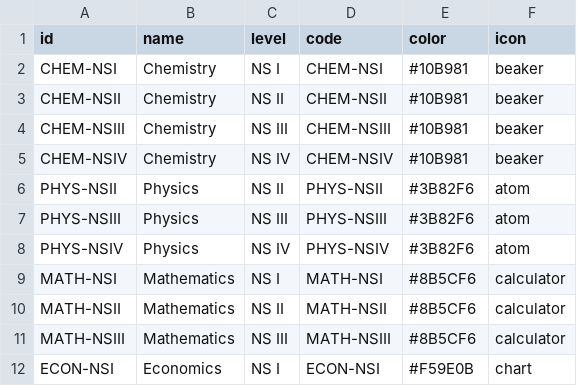
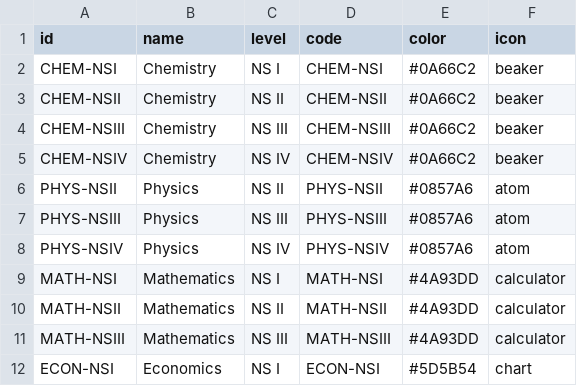
Before and after one commit to edlinitiative/EdLight-Academy, a CSV file: public/data/edlight_subjects.csv, drawn as a sheet.

Commit message:
refactor(ui): blue/white/gray redesign, compact courses, mobile density
Courses page
- Remove the course search bar and all search state/logic
- Replace grade-level filter pills with a native dropdown (.level-select)
- Convert photo subject tiles into compact glyph+body rows; denser grid

Color system (strict blue / white / gray)
- Neutralize data-driven subject colors at every source: shared.ts,
  examUtils.ts, and both edlight_subjects.csv files (kills the "rainbow"
  card borders, incl. the purple math card)
- Recolor remaining amber/purple UI chrome to the blue ramp across
  index.css, Profile.css, ReadinessCard.css, TriviaGames.css,
  Leaderboard.css, HomeWidgets.css (metric/streak/level/profile/readiness/
  trivia/leaderboard accents, dark-mode primary tokens, --lp-accent-2,
  course-card CTAs, --warning-500)
- Sweep admin/answer-verification/scaffold/exam-results/math-keyboard
  amber+purple (qa-hints, av-stat pending, ka-scaffold, scaffold dark
  theme, exam-results partial badge, page-header gradient, about-cta)
- Neutralize theme-toggle sun glyph to gray
- Preserve semantic green (success) and red (danger), medal gold/silver/
  bronze, and FigureRenderer diagram annotation palette

Gamification icons
- Convert the two streak-milestone emoji to monochrome Lucide icons
  (Flame/Zap/Dumbbell/Crown/Trophy/Gem); ProgressDashboard already used
  Lucide

Mobile / density
- Hide footer on small screens, denser course cards (clamped descriptions),
  tighter header/filter, single-column tiles
- Auto-grow essay textarea (starts at 4 rows, expands with content)

Build compiles; 44/44 jest tests pass.

```diff
--- a/public/data/edlight_subjects.csv
+++ b/public/data/edlight_subjects.csv
@@ -1,12 +1,12 @@
 id,name,level,code,color,icon
-CHEM-NSI,Chemistry,NS I,CHEM-NSI,#10B981,beaker
-CHEM-NSII,Chemistry,NS II,CHEM-NSII,#10B981,beaker
-CHEM-NSIII,Chemistry,NS III,CHEM-NSIII,#10B981,beaker
-CHEM-NSIV,Chemistry,NS IV,CHEM-NSIV,#10B981,beaker
-PHYS-NSII,Physics,NS II,PHYS-NSII,#3B82F6,atom
-PHYS-NSIII,Physics,NS III,PHYS-NSIII,#3B82F6,atom
-PHYS-NSIV,Physics,NS IV,PHYS-NSIV,#3B82F6,atom
-MATH-NSI,Mathematics,NS I,MATH-NSI,#8B5CF6,calculator
-MATH-NSII,Mathematics,NS II,MATH-NSII,#8B5CF6,calculator
-MATH-NSIII,Mathematics,NS III,MATH-NSIII,#8B5CF6,calculator
-ECON-NSI,Economics,NS I,ECON-NSI,#F59E0B,chart
+CHEM-NSI,Chemistry,NS I,CHEM-NSI,#0A66C2,beaker
+CHEM-NSII,Chemistry,NS II,CHEM-NSII,#0A66C2,beaker
+CHEM-NSIII,Chemistry,NS III,CHEM-NSIII,#0A66C2,beaker
+CHEM-NSIV,Chemistry,NS IV,CHEM-NSIV,#0A66C2,beaker
+PHYS-NSII,Physics,NS II,PHYS-NSII,#0857A6,atom
+PHYS-NSIII,Physics,NS III,PHYS-NSIII,#0857A6,atom
+PHYS-NSIV,Physics,NS IV,PHYS-NSIV,#0857A6,atom
+MATH-NSI,Mathematics,NS I,MATH-NSI,#4A93DD,calculator
+MATH-NSII,Mathematics,NS II,MATH-NSII,#4A93DD,calculator
+MATH-NSIII,Mathematics,NS III,MATH-NSIII,#4A93DD,calculator
+ECON-NSI,Economics,NS I,ECON-NSI,#5D5B54,chart
```
Also changed, not shown: public_original/data/edlight_subjects.csv, 11 other files.
